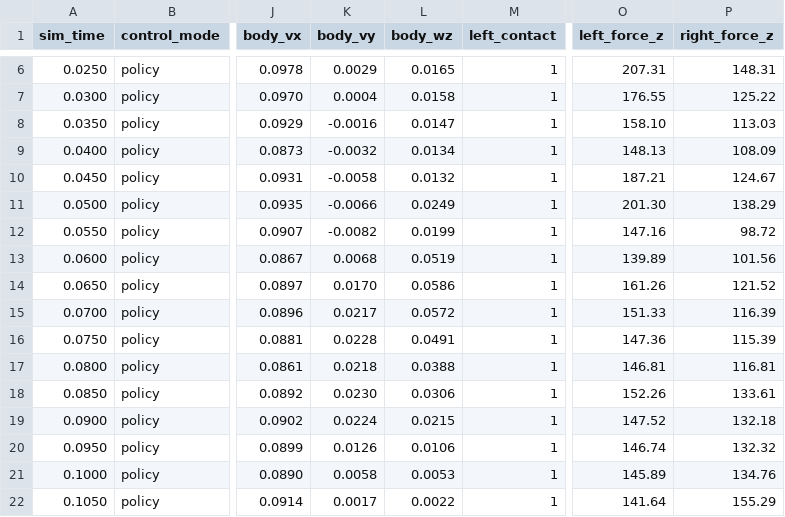
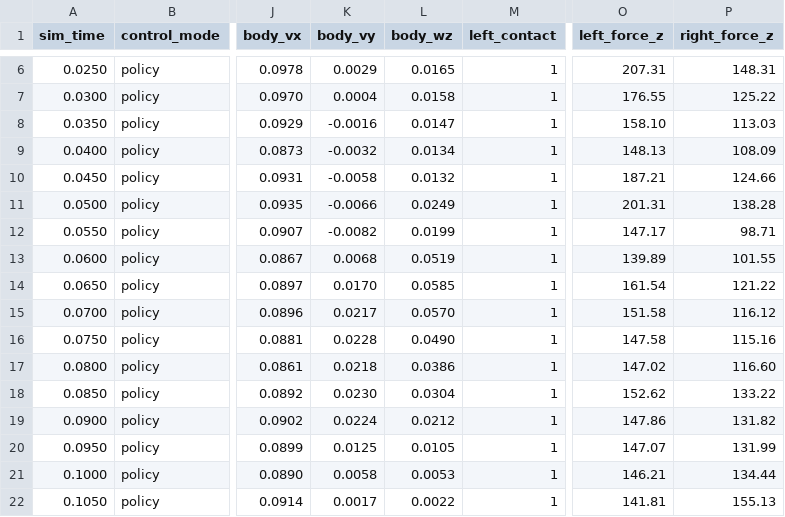
Before and after one commit to shubhrgunjan/vasimov, a CSV file: reports/raw/test_roundtrip_unit.csv, drawn as a sheet; only a part is shown, gaps mark what is left out; the diff covers the shown part only; the diff names each change by its address in the sheet, - before the commit and + after, or states it on an @@ line.

```diff
--- a/reports/raw/test_roundtrip_unit.csv
+++ b/reports/raw/test_roundtrip_unit.csv
-P10 (right_force_z): 124.67
+P10 (right_force_z): 124.66
-O11 (left_force_z): 201.30
+O11 (left_force_z): 201.31
-P11 (right_force_z): 138.29
+P11 (right_force_z): 138.28
-O12 (left_force_z): 147.16
+O12 (left_force_z): 147.17
-P12 (right_force_z): 98.72
+P12 (right_force_z): 98.71
-P13 (right_force_z): 101.56
+P13 (right_force_z): 101.55
-L14 (body_wz): 0.0586
+L14 (body_wz): 0.0585
-O14 (left_force_z): 161.26
+O14 (left_force_z): 161.54
-P14 (right_force_z): 121.52
+P14 (right_force_z): 121.22
-L15 (body_wz): 0.0572
+L15 (body_wz): 0.0570
-O15 (left_force_z): 151.33
+O15 (left_force_z): 151.58
-P15 (right_force_z): 116.39
+P15 (right_force_z): 116.12
-L16 (body_wz): 0.0491
+L16 (body_wz): 0.0490
-O16 (left_force_z): 147.36
+O16 (left_force_z): 147.58
-P16 (right_force_z): 115.39
+P16 (right_force_z): 115.16
-L17 (body_wz): 0.0388
+L17 (body_wz): 0.0386
-O17 (left_force_z): 146.81
+O17 (left_force_z): 147.02
-P17 (right_force_z): 116.81
+P17 (right_force_z): 116.60
-L18 (body_wz): 0.0306
+L18 (body_wz): 0.0304
-O18 (left_force_z): 152.26
+O18 (left_force_z): 152.62
-P18 (right_force_z): 133.61
+P18 (right_force_z): 133.22
-L19 (body_wz): 0.0215
+L19 (body_wz): 0.0212
-O19 (left_force_z): 147.52
+O19 (left_force_z): 147.86
-P19 (right_force_z): 132.18
+P19 (right_force_z): 131.82
-K20 (body_vy): 0.0126
+K20 (body_vy): 0.0125
-L20 (body_wz): 0.0106
+L20 (body_wz): 0.0105
-O20 (left_force_z): 146.74
+O20 (left_force_z): 147.07
-P20 (right_force_z): 132.32
+P20 (right_force_z): 131.99
-O21 (left_force_z): 145.89
+O21 (left_force_z): 146.21
-P21 (right_force_z): 134.76
+P21 (right_force_z): 134.44
-O22 (left_force_z): 141.64
+O22 (left_force_z): 141.81
-P22 (right_force_z): 155.29
+P22 (right_force_z): 155.13
```
Also changed, not shown: 15 edited cells elsewhere in this file, 28 other files.
